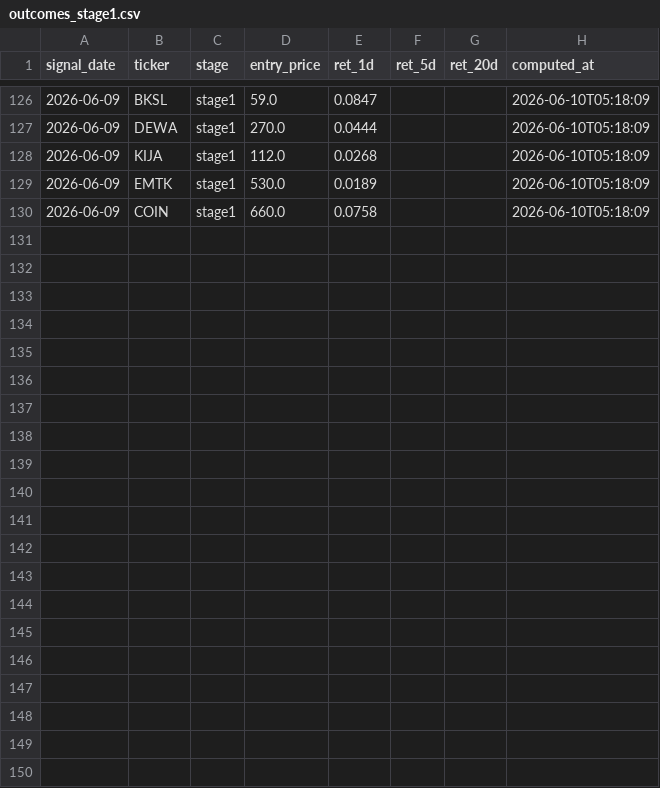
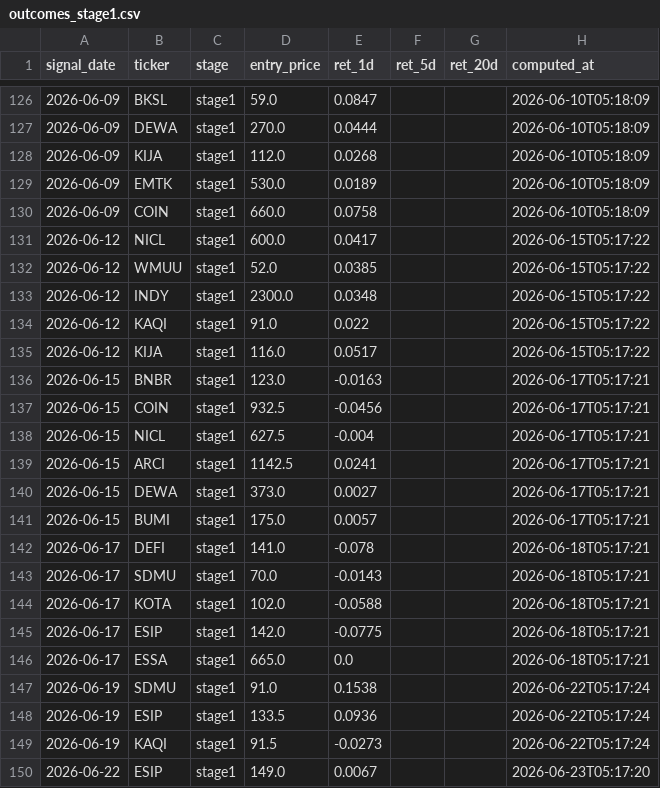
Before and after one commit to yazqe/idx-signals, a CSV file: outcomes_stage1.csv, drawn as a sheet; only a part is shown, gaps mark what is left out.

```diff
--- a/outcomes_stage1.csv
+++ b/outcomes_stage1.csv
@@ -130 +130,21 @@ signal_date,ticker,stage,entry_price,ret_1d,ret_5d,ret_20d,computed_at
 2026-06-09,COIN,stage1,660.0,0.0758,,,2026-06-10T05:18:09
+2026-06-12,NICL,stage1,600.0,0.0417,,,2026-06-15T05:17:22
+2026-06-12,WMUU,stage1,52.0,0.0385,,,2026-06-15T05:17:22
+2026-06-12,INDY,stage1,2300.0,0.0348,,,2026-06-15T05:17:22
+2026-06-12,KAQI,stage1,91.0,0.022,,,2026-06-15T05:17:22
+2026-06-12,KIJA,stage1,116.0,0.0517,,,2026-06-15T05:17:22
+2026-06-15,BNBR,stage1,123.0,-0.0163,,,2026-06-17T05:17:21
+2026-06-15,COIN,stage1,932.5,-0.0456,,,2026-06-17T05:17:21
+2026-06-15,NICL,stage1,627.5,-0.004,,,2026-06-17T05:17:21
+2026-06-15,ARCI,stage1,1142.5,0.0241,,,2026-06-17T05:17:21
+2026-06-15,DEWA,stage1,373.0,0.0027,,,2026-06-17T05:17:21
+2026-06-15,BUMI,stage1,175.0,0.0057,,,2026-06-17T05:17:21
+2026-06-17,DEFI,stage1,141.0,-0.078,,,2026-06-18T05:17:21
+2026-06-17,SDMU,stage1,70.0,-0.0143,,,2026-06-18T05:17:21
+2026-06-17,KOTA,stage1,102.0,-0.0588,,,2026-06-18T05:17:21
+2026-06-17,ESIP,stage1,142.0,-0.0775,,,2026-06-18T05:17:21
+2026-06-17,ESSA,stage1,665.0,0.0,,,2026-06-18T05:17:21
+2026-06-19,SDMU,stage1,91.0,0.1538,,,2026-06-22T05:17:24
+2026-06-19,ESIP,stage1,133.5,0.0936,,,2026-06-22T05:17:24
+2026-06-19,KAQI,stage1,91.5,-0.0273,,,2026-06-22T05:17:24
+2026-06-22,ESIP,stage1,149.0,0.0067,,,2026-06-23T05:17:20
```
Also changed, not shown: outcomes_stage3.csv, 4 other files.
